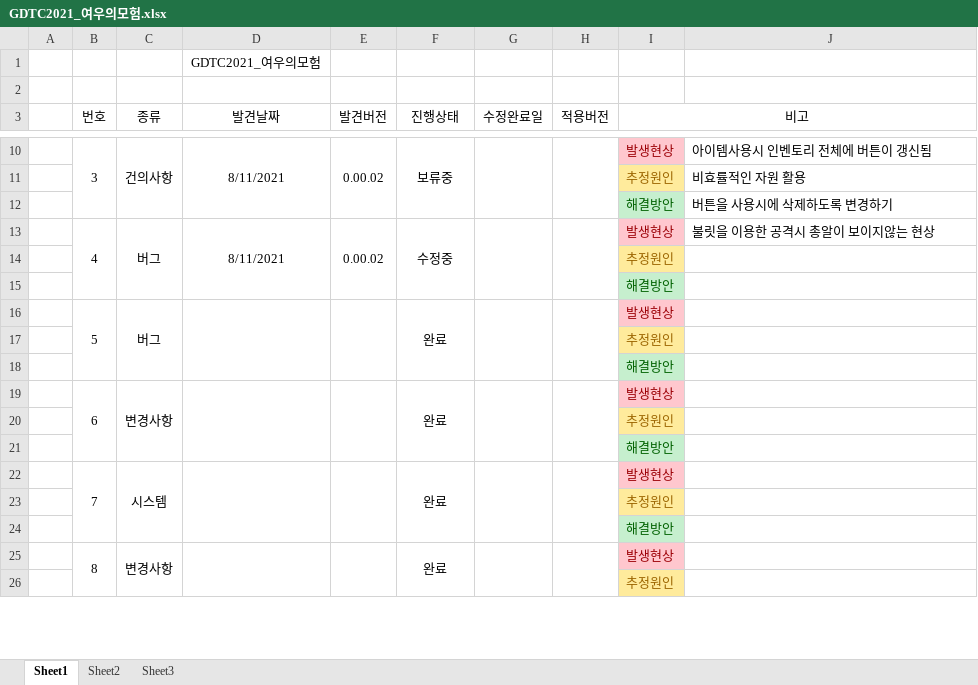
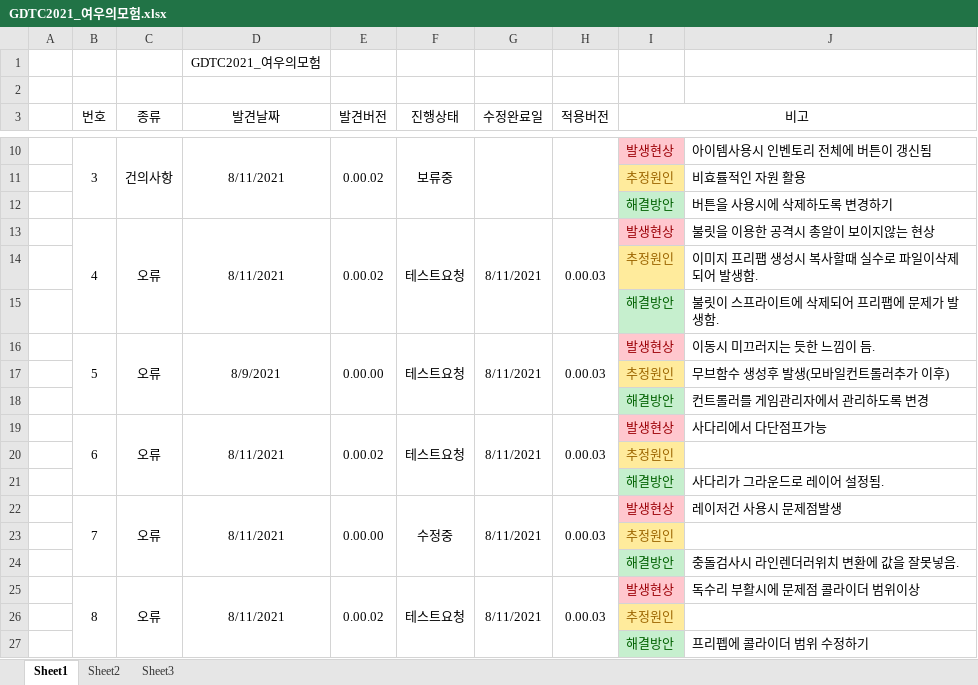
Before and after one commit to ShadowKingdoms/2021.G.D.T.C.-Programing-Designer-, an Excel workbook: GameUIUXPrograming/Document/GDTC2021_여우의모험.xlsx, sheet Sheet1, drawn as a sheet; only a part is shown, gaps mark what is left out; values as stored, in another font and other column widths than the file's, no borders; removed rows and columns are numbered as before the commit, all else as after; the diff covers the shown part only; the diff names each change by its address in the sheet, - before the commit and + after, or states it on an @@ line.

Commit message:
[0.00.03]모바일컨트롤러 시스템 변경 및 오류수정

```diff
--- a/GameUIUXPrograming/Document/GDTC2021_여우의모험.xlsx (sheet Sheet1)
+++ b/GameUIUXPrograming/Document/GDTC2021_여우의모험.xlsx (sheet Sheet1)
-B13:B15 merged
+B13:B15 merged
-C13 (종류): 버그
+C13 (종류): 오류
-C13:C15 merged
+C13:C15 merged
-D13:D15 merged
+D13:D15 merged
-E13:E15 merged
+E13:E15 merged
-F13 (진행상태): 수정중
+F13 (진행상태): 테스트요청
-F13:F15 merged
+F13:F15 merged
-G13 (수정완료일): (empty)
+G13 (수정완료일): 8/11/2021
-G13:G15 merged
+G13:G15 merged
-H13 (적용버전): (empty)
+H13 (적용버전): 0.00.03
-H13:H15 merged
+H13:H15 merged
+row 14:  |  |  |  |  |  |  |  | 추정원인 | 이미지 프리팹 생성시 복사할때 실수로 파일이삭제되어 발생함.
+row 15:  |  |  |  |  |  |  |  | 해결방안 | 불릿이 스프라이트에 삭제되어 프리팹에 문제가 발생함.
+row 16:  | 5 | 오류 | 8/9/2021 | 0.00.00 | 테스트요청 | 8/11/2021 | 0.00.03 | 발생현상 | 이동시 미끄러지는 듯한 느낌이 듬.
+row 17:  |  |  |  |  |  |  |  | 추정원인 | 무브함수 생성후 발생(모바일컨트롤러추가 이후)
+row 18:  |  |  |  |  |  |  |  | 해결방안 | 컨트롤러를 게임관리자에서 관리하도록 변경
+row 19:  | 6 | 오류 | 8/11/2021 | 0.00.02 | 테스트요청 | 8/11/2021 | 0.00.03 | 발생현상 | 사다리에서 다단점프가능
-J21: (empty)
+J21: 사다리가 그라운드로 레이어 설정됨.
-row 16:  | 5 | 버그 |  |  | 완료 |  |  | 발생현상
+row 22:  | 7 | 오류 | 8/11/2021 | 0.00.00 | 수정중 | 8/11/2021 | 0.00.03 | 발생현상 | 레이저건 사용시 문제점발생
-J24: (empty)
+J24: 충돌검사시 라인렌더러위치 변환에 값을 잘못넣음.
-row 19:  | 6 | 변경사항 |  |  | 완료 |  |  | 발생현상
+row 25:  | 8 | 오류 | 8/11/2021 | 0.00.02 | 테스트요청 | 8/11/2021 | 0.00.03 | 발생현상 | 독수리 부활시에 문제점 콜라이더 범위이상
-J27: (empty)
+J27: 프리펩에 콜라이더 범위 수정하기
-row 22:  | 7 | 시스템 |  |  | 완료 |  |  | 발생현상
-row 23:  |  |  |  |  |  |  |  | 추정원인
-row 24:  |  |  |  |  |  |  |  | 해결방안
-row 25:  | 8 | 변경사항 |  |  | 완료 |  |  | 발생현상
-row 26:  |  |  |  |  |  |  |  | 추정원인
```
Also changed, not shown: 3 added rows and 4 removed rows elsewhere in this sheet, 18 other files.
